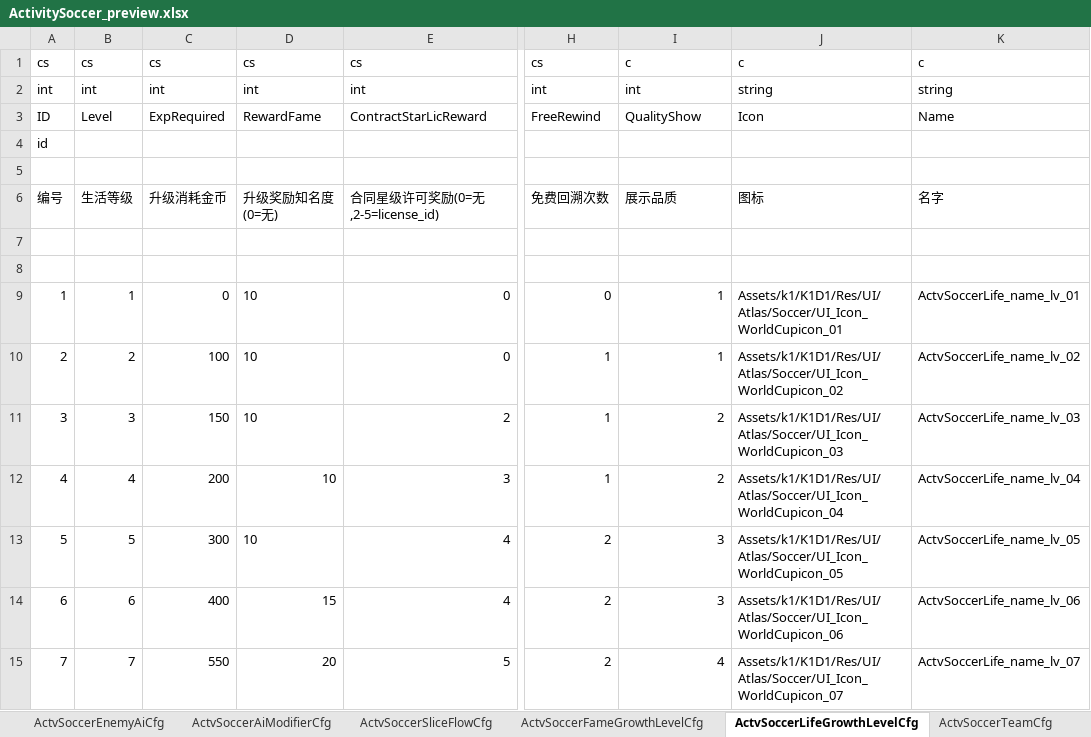
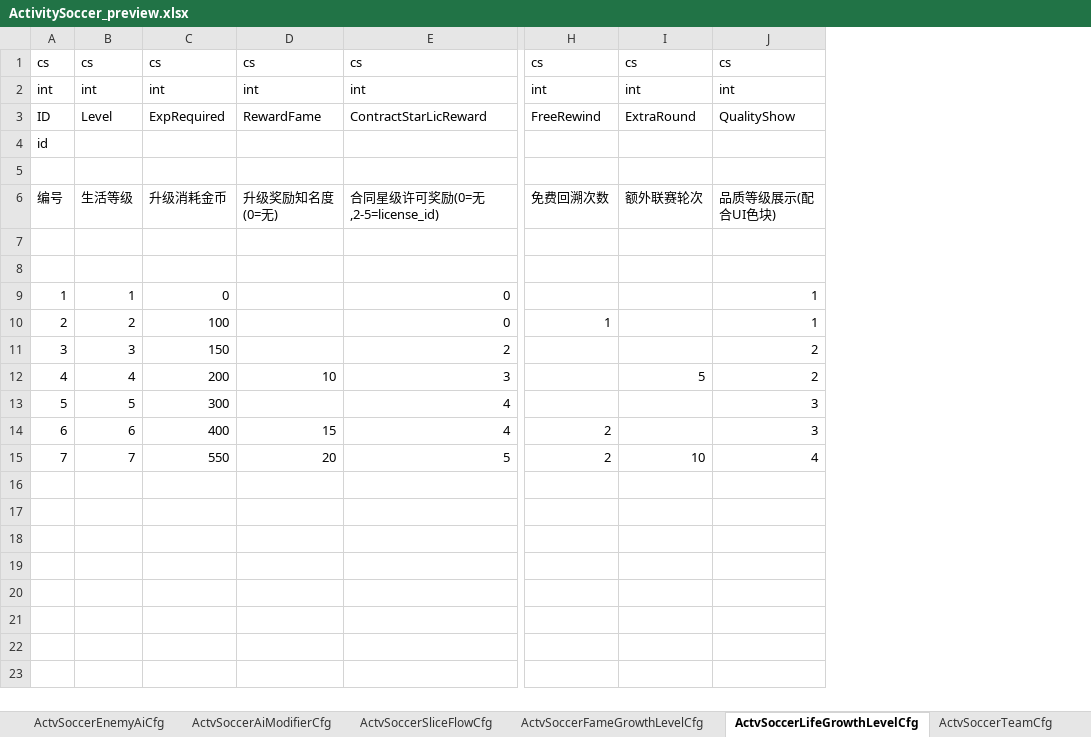
Before and after one commit to RehearsalTap4Fun/MindToDoc, an Excel workbook: output/test-config/ActivitySoccer_preview.xlsx, sheet ActvSoccerLifeGrowthLevelCfg, drawn as a sheet; only a part is shown, gaps mark what is left out; values as stored, in another font and other column widths than the file's, no borders; removed rows and columns are numbered as before the commit, all else as after; the diff names each change by its address in the sheet, - before the commit and + after, or states it on an @@ line.

```diff
--- a/output/test-config/ActivitySoccer_preview.xlsx (sheet ActvSoccerLifeGrowthLevelCfg)
+++ b/output/test-config/ActivitySoccer_preview.xlsx (sheet ActvSoccerLifeGrowthLevelCfg)
+column I, rows 1-15: cs | int | ExtraRound |  |  | 额外联赛轮次 |  |  |  |  |  | 5 |  |  | 10
-column J, rows 1-15: c | string | Icon |  |  | 图标 |  |  | Assets/k1/K1D1/Res/UI/Atlas/Soccer/UI_Icon_WorldCupicon_01 | Assets/k1/K1D1/Res/UI/Atlas/Soccer/UI_Icon_WorldCupicon_02 | Assets/k1/K1D1/Res/UI/Atlas/Soccer/UI_Icon_WorldCupicon_03 | Assets/k1/K1D1/Res/UI/Atlas/Soccer/UI_Icon_WorldCupicon_04 | Assets/k1/K1D1/Res/UI/Atlas/Soccer/UI_Icon_WorldCupicon_05 | Assets/k1/K1D1/Res/UI/Atlas/Soccer/UI_Icon_WorldCupicon_06 | Assets/k1/K1D1/Res/UI/Atlas/Soccer/UI_Icon_WorldCupicon_07
-column K, rows 1-15: c | string | Name |  |  | 名字 |  |  | ActvSoccerLife_name_lv_01 | ActvSoccerLife_name_lv_02 | ActvSoccerLife_name_lv_03 | ActvSoccerLife_name_lv_04 | ActvSoccerLife_name_lv_05 | ActvSoccerLife_name_lv_06 | ActvSoccerLife_name_lv_07
-J1: c
+J1: cs
-J6: 展示品质
+J6: 品质等级展示(配合UI色块)
-D9:D11: 10
+D9:D11: (empty)
-H9: 0
+H9: (empty)
-H11:H12: 1
+H11:H12: (empty)
-D13: 10
+D13: (empty)
-H13: 2
+H13: (empty)
```
Also changed, not shown: sheet ActvSoccerBetMultiplierCfg, sheet ActvSoccerTutorialCfg, sheet ActvSoccerSlicePresetCfg, sheet ActvSoccerSliceInstanceCfg, sheet ActvSoccerReceiveDecisionCfg, sheet ActvSoccerEnemyAiCfg, 8 more sheets, other sheet tabs, output/test-config/ActivitySoccerLanguage.xlsx, 4 other files.
